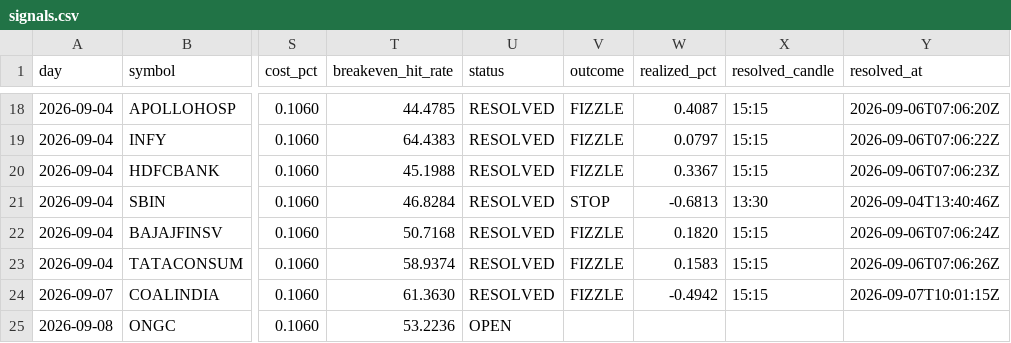
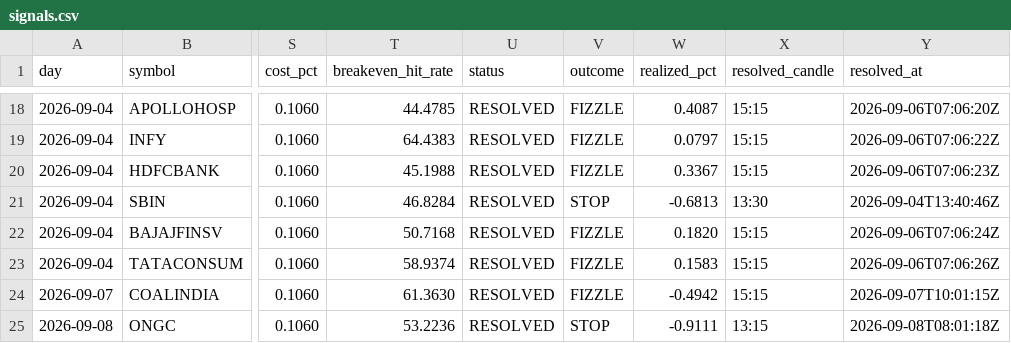
Before and after one commit to keval-mandalik-v2/trading-agent-V2, a CSV file: data/signals.csv, drawn as a sheet; only a part is shown, gaps mark what is left out; the diff names each change by its address in the sheet, - before the commit and + after, or states it on an @@ line.

```diff
--- a/data/signals.csv
+++ b/data/signals.csv
-U25 (status): OPEN
+U25 (status): RESOLVED
-V25 (outcome): (empty)
+V25 (outcome): STOP
-W25 (realized_pct): (empty)
+W25 (realized_pct): -0.9111
-X25 (resolved_candle): (empty)
+X25 (resolved_candle): 13:15
-Y25 (resolved_at): (empty)
+Y25 (resolved_at): 2026-09-08T08:01:18Z
```
Also changed, not shown: 1 other file.
